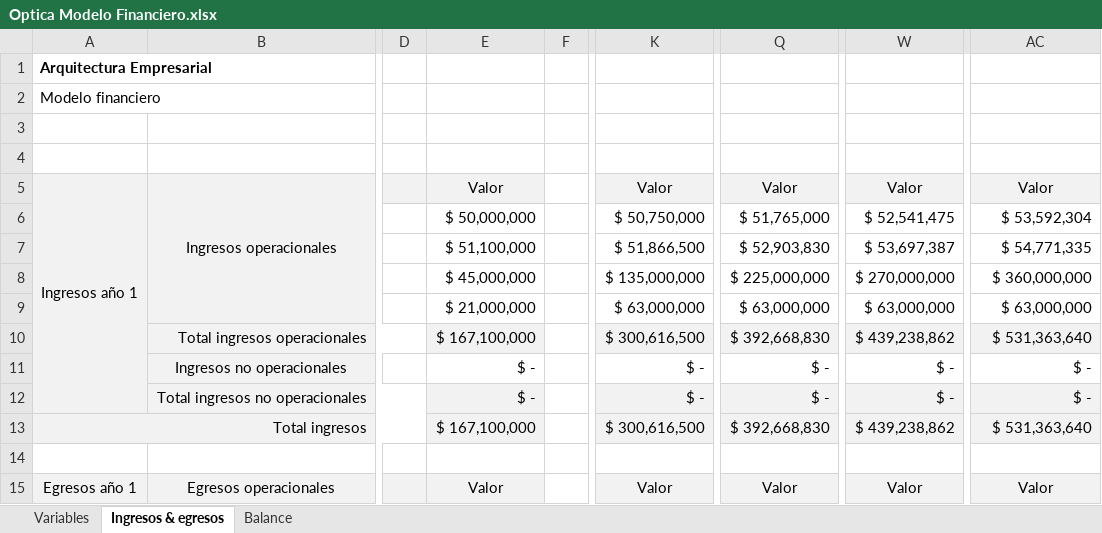
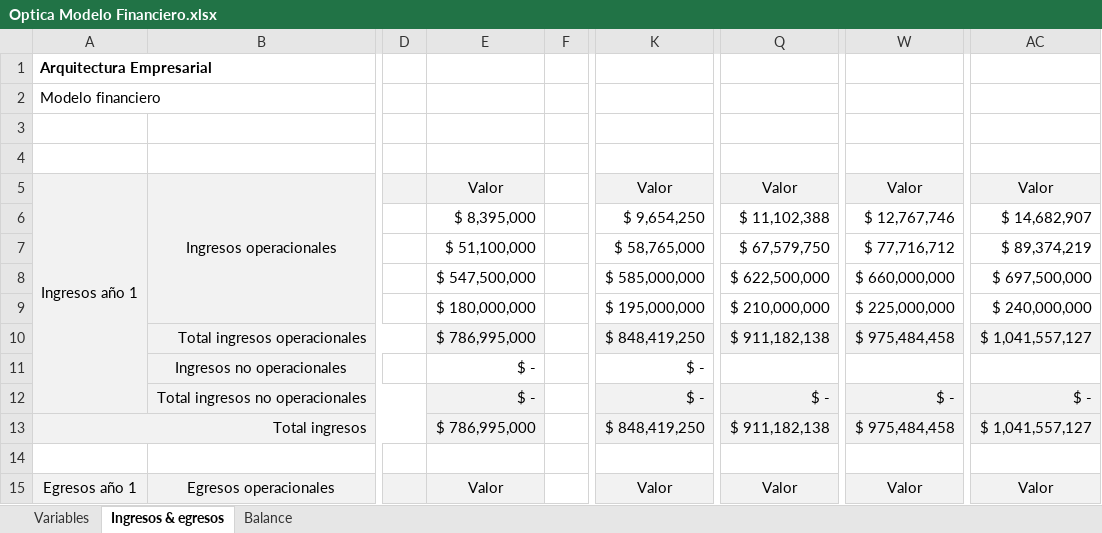
Before and after one commit to sergio-juandiego/arquiemp, an Excel workbook: HT-5/Optica Modelo Financiero.xlsx, sheet Ingresos & egresos, drawn as a sheet; only a part is shown, gaps mark what is left out; values as stored, in another font and other column widths than the file's, no borders; the diff covers the shown part only; the diff names each change by its address in the sheet, - before the commit and + after, or states it on an @@ line.

```diff
--- a/HT-5/Optica Modelo Financiero.xlsx (sheet Ingresos & egresos)
+++ b/HT-5/Optica Modelo Financiero.xlsx (sheet Ingresos & egresos)
-E6: $ 50,000,000
+E6: $ 8,395,000
-K6: $ 50,750,000
+K6: $ 9,654,250
-Q6: $ 51,765,000
+Q6: $ 11,102,388
-W6: $ 52,541,475
+W6: $ 12,767,746
-AC6: $ 53,592,304
+AC6: $ 14,682,907
-K7: $ 51,866,500
+K7: $ 58,765,000
-Q7: $ 52,903,830
+Q7: $ 67,579,750
-W7: $ 53,697,387
+W7: $ 77,716,712
-AC7: $ 54,771,335
+AC7: $ 89,374,219
-E8: $ 45,000,000
+E8: $ 547,500,000
-K8: $ 135,000,000
+K8: $ 585,000,000
-Q8: $ 225,000,000
+Q8: $ 622,500,000
-W8: $ 270,000,000
+W8: $ 660,000,000
-AC8: $ 360,000,000
+AC8: $ 697,500,000
-E9: $ 21,000,000
+E9: $ 180,000,000
-K9: $ 63,000,000
+K9: $ 195,000,000
-Q9: $ 63,000,000
+Q9: $ 210,000,000
-W9: $ 63,000,000
+W9: $ 225,000,000
-AC9: $ 63,000,000
+AC9: $ 240,000,000
-E10: $ 167,100,000
+E10: $ 786,995,000
-K10: $ 300,616,500
+K10: $ 848,419,250
-Q10: $ 392,668,830
+Q10: $ 911,182,138
-W10: $ 439,238,862
+W10: $ 975,484,458
-AC10: $ 531,363,640
+AC10: $ 1,041,557,127
-Q11: $ -
+Q11: (empty)
-W11: $ -
+W11: (empty)
-AC11: $ -
+AC11: (empty)
-E13: $ 167,100,000
+E13: $ 786,995,000
-K13: $ 300,616,500
+K13: $ 848,419,250
-Q13: $ 392,668,830
+Q13: $ 911,182,138
-W13: $ 439,238,862
+W13: $ 975,484,458
-AC13: $ 531,363,640
+AC13: $ 1,041,557,127
```
Also changed, not shown: 11 added rows, 8 removed rows and 81 edited cells elsewhere in this sheet, sheet Balance, sheet Variables, formulas that keep their value, 3 other files.
